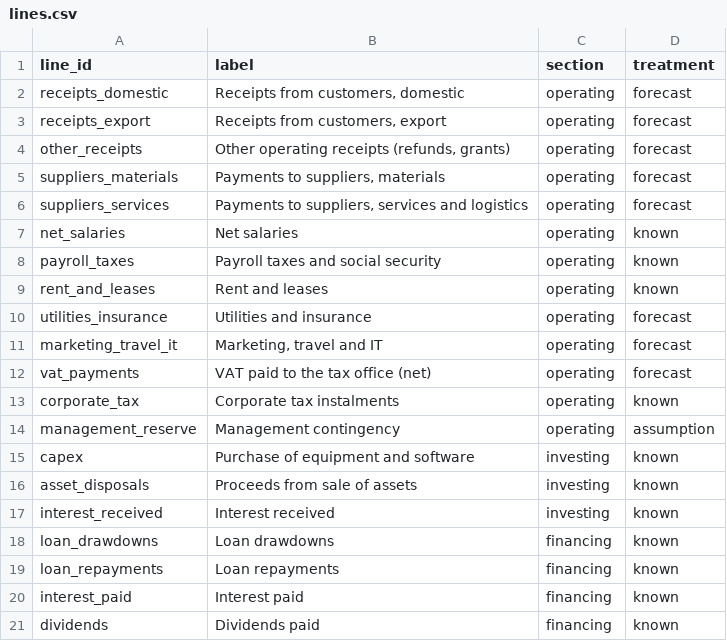
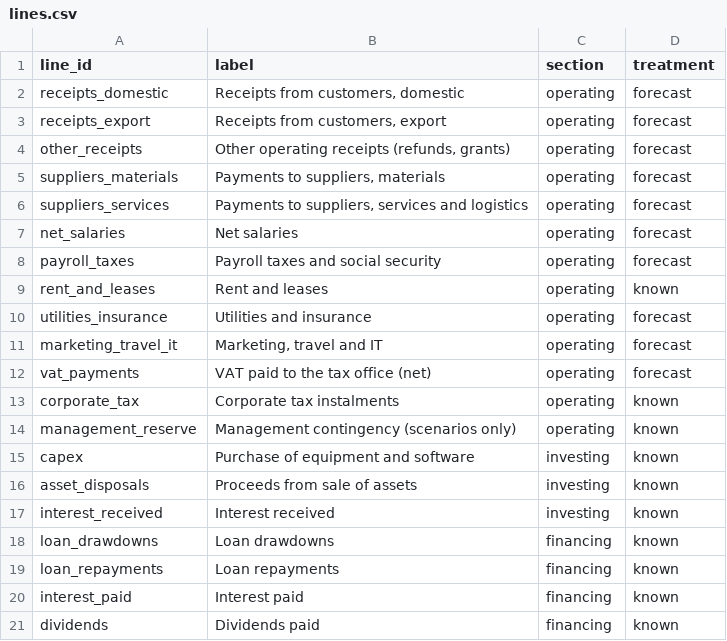
Before and after one commit to Prabhusekaran/hermes-treasury-cash-forecast, a CSV file: examples/synthetic_company/lines.csv, drawn as a sheet.

```diff
--- a/examples/synthetic_company/lines.csv
+++ b/examples/synthetic_company/lines.csv
@@ -6,4 +6,4 @@ suppliers_materials,"Payments to suppliers, materials",operating,forecast
 suppliers_services,"Payments to suppliers, services and logistics",operating,forecast
-net_salaries,Net salaries,operating,known
-payroll_taxes,Payroll taxes and social security,operating,known
+net_salaries,Net salaries,operating,forecast
+payroll_taxes,Payroll taxes and social security,operating,forecast
 rent_and_leases,Rent and leases,operating,known
@@ -13,3 +13,3 @@ vat_payments,VAT paid to the tax office (net),operating,forecast
 corporate_tax,Corporate tax instalments,operating,known
-management_reserve,Management contingency,operating,assumption
+management_reserve,Management contingency (scenarios only),operating,known
 capex,Purchase of equipment and software,investing,known
```
Also changed, not shown: examples/synthetic_company/known_events.csv, 14 other files.
